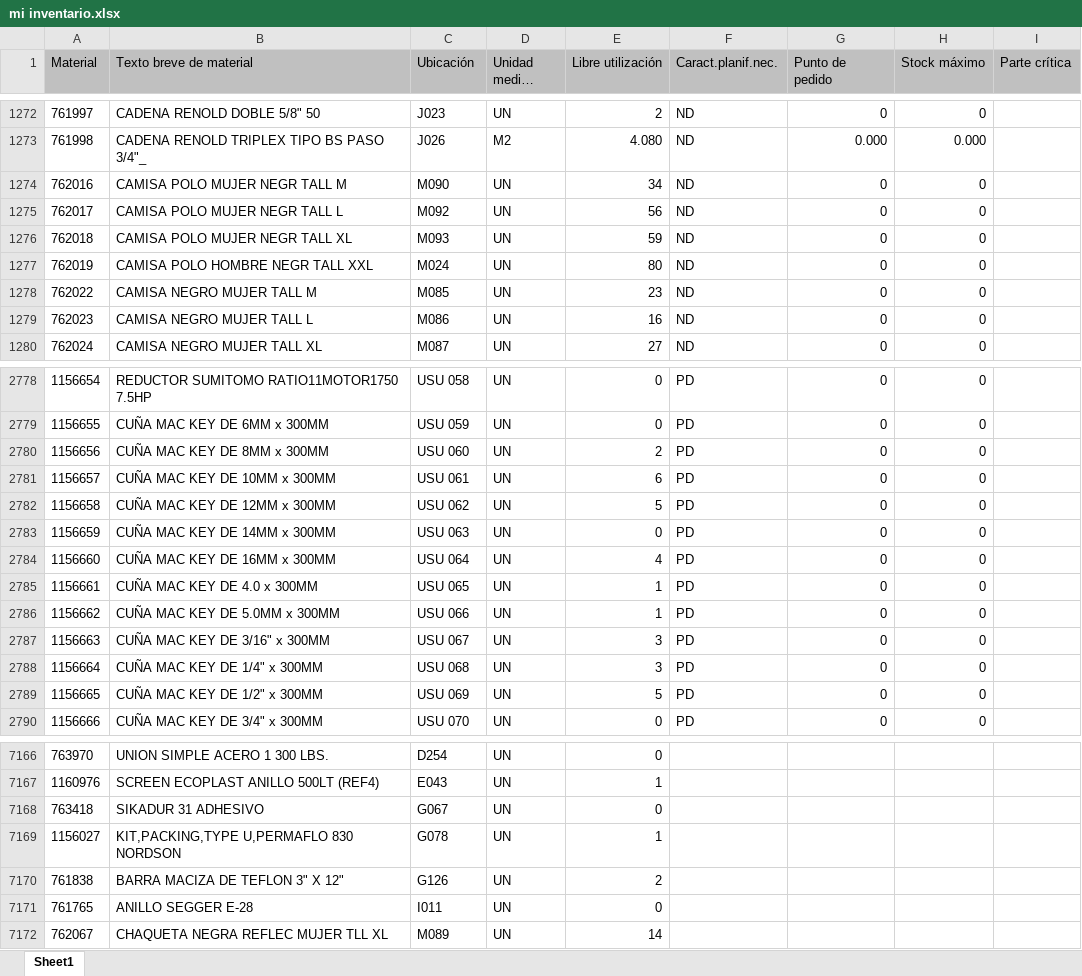
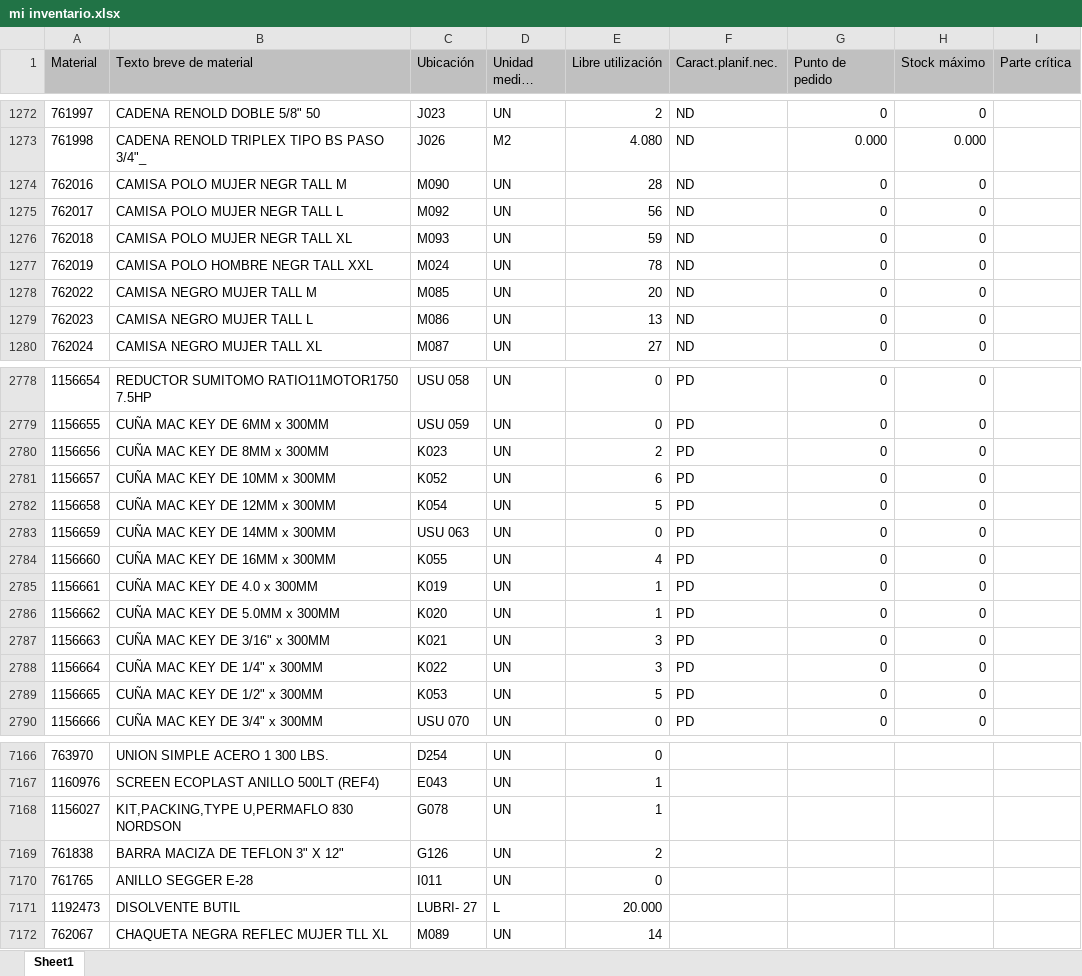
Before and after one commit to reservaseternit-netizen/mi-inventario, an Excel workbook: mi inventario.xlsx, sheet Sheet1, drawn as a sheet; only a part is shown, gaps mark what is left out; long unchanged cells end in …; values as stored, in another font and other column widths than the file's, no borders; removed rows and columns are numbered as before the commit, all else as after; the diff covers the shown part only; the diff names each change by its address in the sheet, - before the commit and + after, or states it on an @@ line.

Commit message:
Add files via upload

```diff
--- a/mi inventario.xlsx (sheet Sheet1)
+++ b/mi inventario.xlsx (sheet Sheet1)
-E1274 (Libre utilización): 34
+E1274 (Libre utilización): 28
-E1277 (Libre utilización): 80
+E1277 (Libre utilización): 78
-E1278 (Libre utilización): 23
+E1278 (Libre utilización): 20
-E1279 (Libre utilización): 16
+E1279 (Libre utilización): 13
-C2780 (Ubicación): USU 060
+C2780 (Ubicación): K023
-C2781 (Ubicación): USU 061
+C2781 (Ubicación): K052
-C2782 (Ubicación): USU 062
+C2782 (Ubicación): K054
-C2784 (Ubicación): USU 064
+C2784 (Ubicación): K055
-C2785 (Ubicación): USU 065
+C2785 (Ubicación): K019
-C2786 (Ubicación): USU 066
+C2786 (Ubicación): K020
-C2787 (Ubicación): USU 067
+C2787 (Ubicación): K021
-C2788 (Ubicación): USU 068
+C2788 (Ubicación): K022
-C2789 (Ubicación): USU 069
+C2789 (Ubicación): K053
-row 7168: 763418 | SIKADUR 31 ADHESIVO | G067 | UN | 0
+row 7171: 1192473 | DISOLVENTE BUTIL | LUBRI- 27 | L | 20.000
```
Also changed, not shown: 1 added row, 1 removed row and 142 edited cells elsewhere in this sheet.
